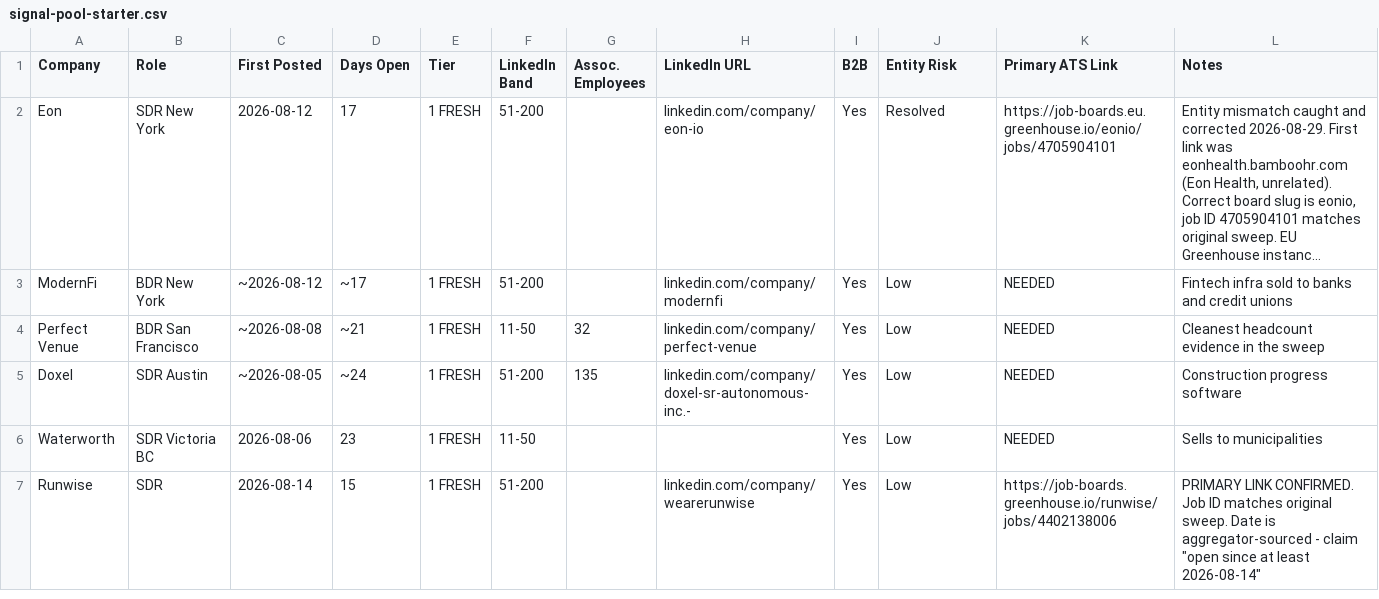
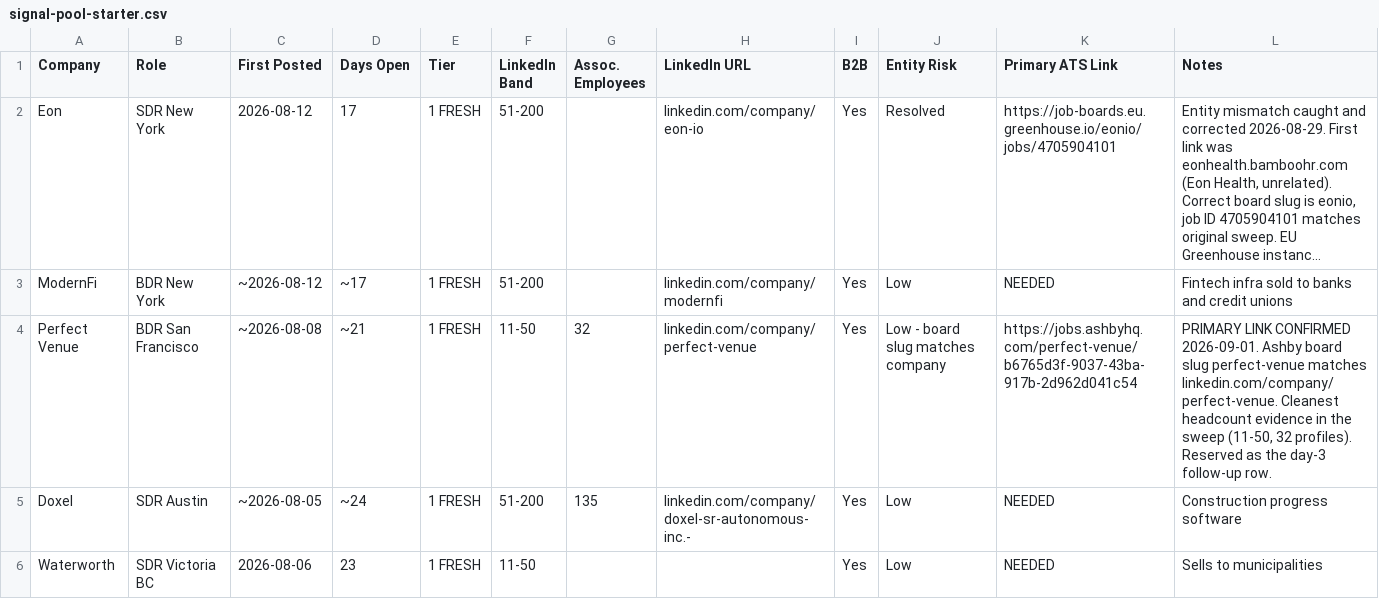
Before and after one commit to bokjong393/Mybusiness, a CSV file: templates/signal-pool-starter.csv, drawn as a sheet; only a part is shown; the shorter side is filled out with more unchanged rows; long unchanged cells end in …; the diff names each change by its address in the sheet, - before the commit and + after, or states it on an @@ line.

```diff
--- a/templates/signal-pool-starter.csv
+++ b/templates/signal-pool-starter.csv
-J4 (Entity Risk): Low
+J4 (Entity Risk): Low - board slug matches company
-K4 (Primary ATS Link): NEEDED
+K4 (Primary ATS Link): https://jobs.ashbyhq.com/perfect-venue/b6765d3f-9037-43ba-917b-2d962d041c54
-L4 (Notes): Cleanest headcount evidence in the sweep
+L4 (Notes): PRIMARY LINK CONFIRMED 2026-09-01. Ashby board slug perfect-venue matches linkedin.com/company/perfect-venue. Cleanest headcount evidence in the sweep (11-50, 32 profiles). Reserved as the day-3 follow-up row.
```
